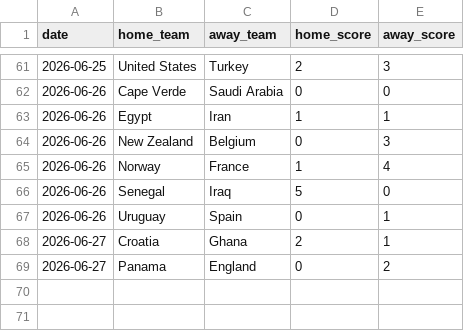
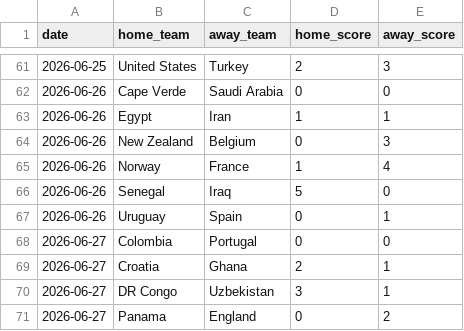
Before and after one commit to JustusVermaakSkystrm/ig-trading-bot, a CSV file: worldcup/data/accepted_results.csv, drawn as a sheet; only a part is shown, gaps mark what is left out.

```diff
--- a/worldcup/data/accepted_results.csv
+++ b/worldcup/data/accepted_results.csv
@@ -67,3 +67,5 @@ date,home_team,away_team,home_score,away_score
 2026-06-26,Uruguay,Spain,0,1
+2026-06-27,Colombia,Portugal,0,0
 2026-06-27,Croatia,Ghana,2,1
+2026-06-27,DR Congo,Uzbekistan,3,1
 2026-06-27,Panama,England,0,2
```
Also changed, not shown: worldcup/data/official_results.csv, worldcup/outputs/history.csv, 2 other files.
